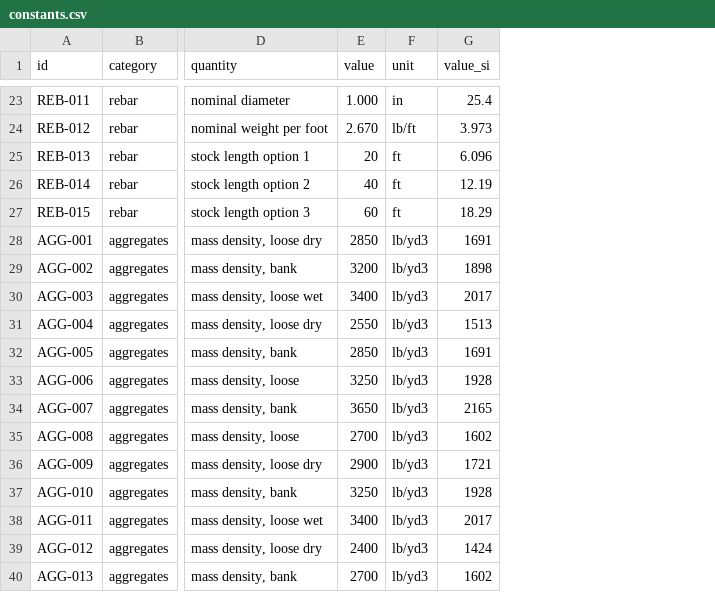
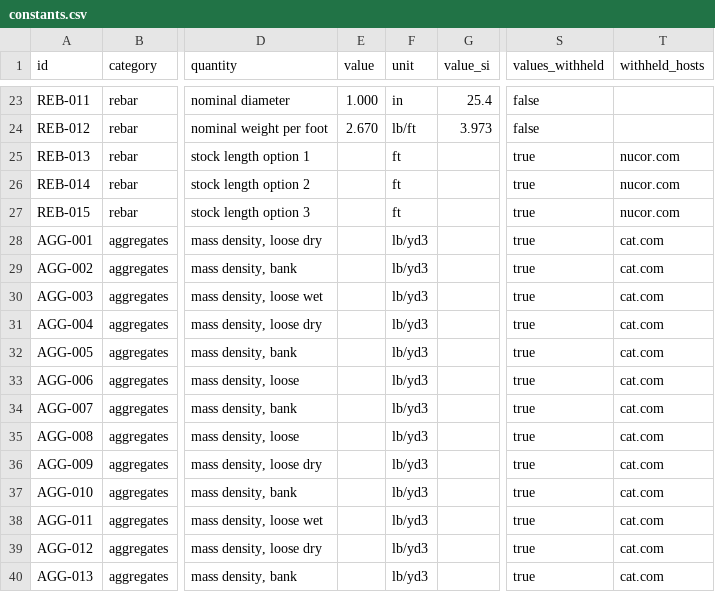
Before and after one commit to tresor4k/us-construction-estimating-constants, a CSV file: constants.csv, drawn as a sheet; only a part is shown, gaps mark what is left out; the diff covers the shown part only; the diff names each change by its address in the sheet, - before the commit and + after, or states it on an @@ line.

```diff
--- a/constants.csv
+++ b/constants.csv
+column S (values_withheld), rows 23-40: false | false | true | true | true | true | true | true | true | true | true | true | true | true | true | true | true | true
+column T (withheld_hosts), rows 25-40: nucor.com | nucor.com | nucor.com | cat.com | cat.com | cat.com | cat.com | cat.com | cat.com | cat.com | cat.com | cat.com | cat.com | cat.com | cat.com | cat.com
-E25 (value): 20
+E25 (value): (empty)
-G25 (value_si): 6.096
+G25 (value_si): (empty)
-E26 (value): 40
+E26 (value): (empty)
-G26 (value_si): 12.19
+G26 (value_si): (empty)
-E27 (value): 60
+E27 (value): (empty)
-G27 (value_si): 18.29
+G27 (value_si): (empty)
-E28 (value): 2850
+E28 (value): (empty)
-G28 (value_si): 1691
+G28 (value_si): (empty)
-E29 (value): 3200
+E29 (value): (empty)
-G29 (value_si): 1898
+G29 (value_si): (empty)
-E30 (value): 3400
+E30 (value): (empty)
-G30 (value_si): 2017
+G30 (value_si): (empty)
-E31 (value): 2550
+E31 (value): (empty)
-G31 (value_si): 1513
+G31 (value_si): (empty)
-E32 (value): 2850
+E32 (value): (empty)
-G32 (value_si): 1691
+G32 (value_si): (empty)
-E33 (value): 3250
+E33 (value): (empty)
-G33 (value_si): 1928
+G33 (value_si): (empty)
-E34 (value): 3650
+E34 (value): (empty)
-G34 (value_si): 2165
+G34 (value_si): (empty)
-E35 (value): 2700
+E35 (value): (empty)
-G35 (value_si): 1602
+G35 (value_si): (empty)
-E36 (value): 2900
+E36 (value): (empty)
-G36 (value_si): 1721
+G36 (value_si): (empty)
-E37 (value): 3250
+E37 (value): (empty)
-G37 (value_si): 1928
+G37 (value_si): (empty)
-E38 (value): 3400
+E38 (value): (empty)
-G38 (value_si): 2017
+G38 (value_si): (empty)
-E39 (value): 2400
+E39 (value): (empty)
-G39 (value_si): 1424
+G39 (value_si): (empty)
-E40 (value): 2700
+E40 (value): (empty)
-G40 (value_si): 1602
+G40 (value_si): (empty)
```
Also changed, not shown: 92 edited cells elsewhere in this file, 1 other file.
